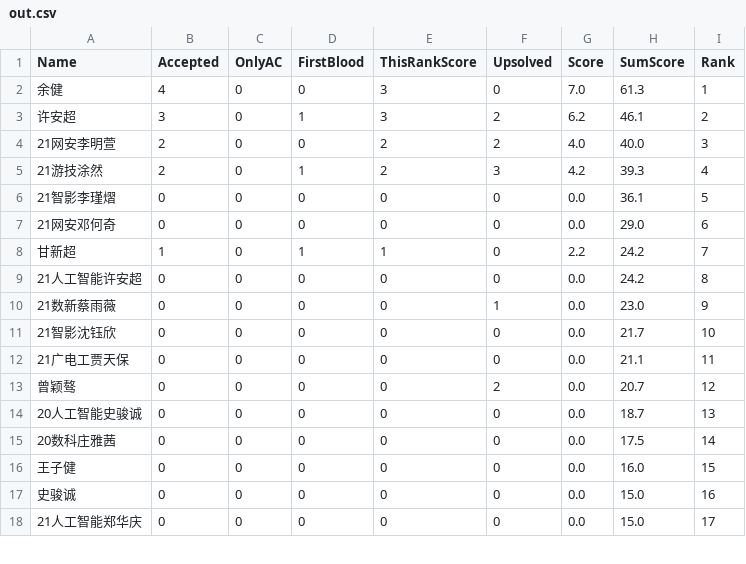
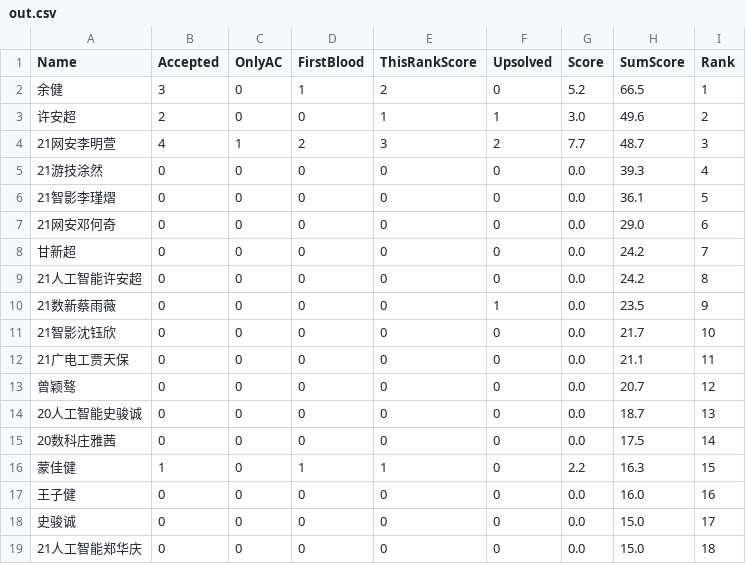
Before and after one commit to dukerki/VJudge-Spider-on-TravisCI, a CSV file: out.csv, drawn as a sheet; only a part is shown; the diff covers the shown part only.

```diff
--- a/out.csv
+++ b/out.csv
@@ -1,18 +1,19 @@
 Name, Accepted, OnlyAC, FirstBlood, ThisRankScore, Upsolved, Score, SumScore, Rank
-余健,4,0,0,3,0,7.0,61.3,1
-许安超,3,0,1,3,2,6.2,46.1,2
-21网安李明萱,2,0,0,2,2,4.0,40.0,3
-21游技涂然,2,0,1,2,3,4.2,39.3,4
+余健,3,0,1,2,0,5.2,66.5,1
+许安超,2,0,0,1,1,3.0,49.6,2
+21网安李明萱,4,1,2,3,2,7.7,48.7,3
+21游技涂然,0,0,0,0,0,0.0,39.3,4
 21智影李瑾熠,0,0,0,0,0,0.0,36.1,5
 21网安邓何奇,0,0,0,0,0,0.0,29.0,6
-甘新超,1,0,1,1,0,2.2,24.2,7
+甘新超,0,0,0,0,0,0.0,24.2,7
 21人工智能许安超,0,0,0,0,0,0.0,24.2,8
-21数新蔡雨薇,0,0,0,0,1,0.0,23.0,9
+21数新蔡雨薇,0,0,0,0,1,0.0,23.5,9
 21智影沈钰欣,0,0,0,0,0,0.0,21.7,10
 21广电工贾天保,0,0,0,0,0,0.0,21.1,11
-曾颖骜,0,0,0,0,2,0.0,20.7,12
+曾颖骜,0,0,0,0,0,0.0,20.7,12
 20人工智能史骏诚,0,0,0,0,0,0.0,18.7,13
 20数科庄雅茜,0,0,0,0,0,0.0,17.5,14
-王子健,0,0,0,0,0,0.0,16.0,15
-史骏诚,0,0,0,0,0,0.0,15.0,16
-21人工智能郑华庆,0,0,0,0,0,0.0,15.0,17
+蒙佳健,1,0,1,1,0,2.2,16.3,15
+王子健,0,0,0,0,0,0.0,16.0,16
+史骏诚,0,0,0,0,0,0.0,15.0,17
+21人工智能郑华庆,0,0,0,0,0,0.0,15.0,18
```
Also changed, not shown: 1 removed row and 2 edited cells elsewhere in this file, 1 other file.
